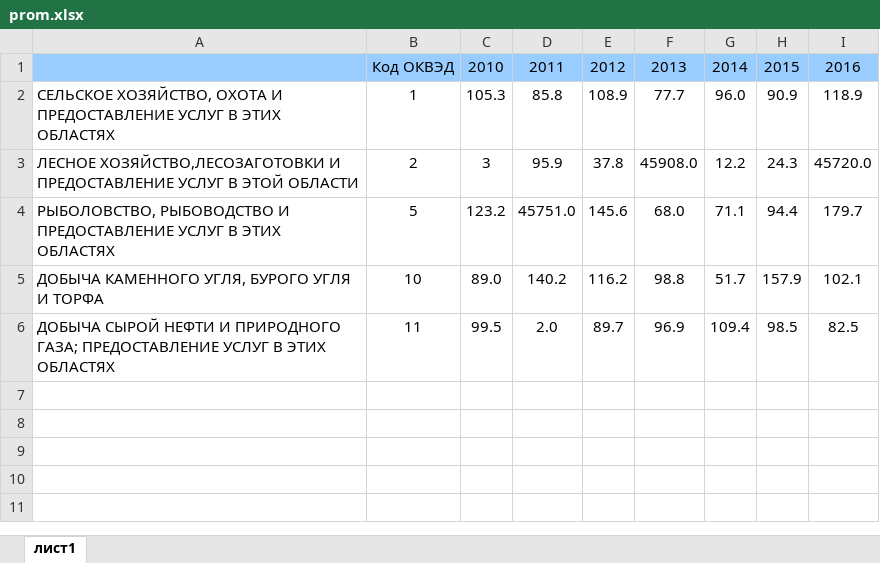
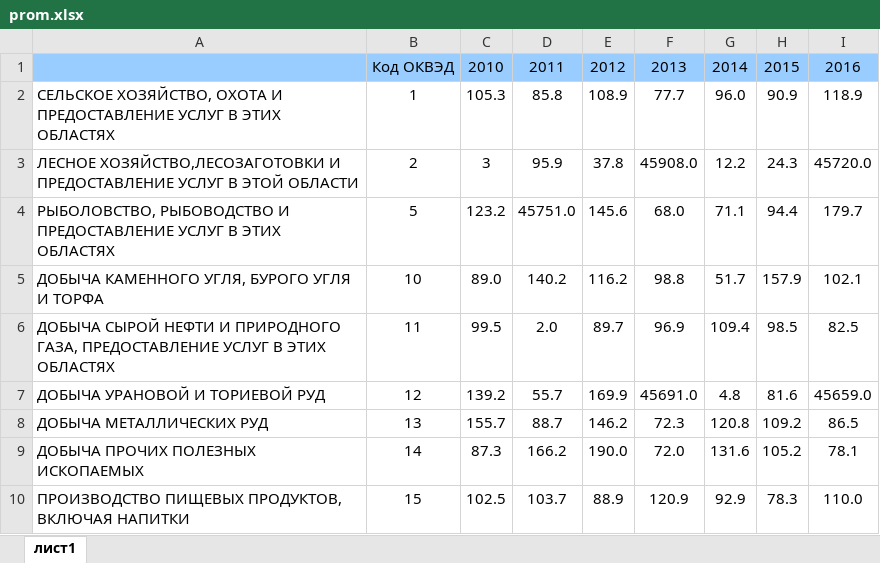
Before and after one commit to MaximusMoscow/test, an Excel workbook: prom.xlsx, sheet лист1, drawn as a sheet; values as stored, in another font and other column widths than the file's, no borders; the diff names each change by its address in the sheet, - before the commit and + after, or states it on an @@ line.

Commit message:
Add files via upload

```diff
--- a/prom.xlsx (sheet лист1)
+++ b/prom.xlsx (sheet лист1)
-A6: …И ПРИРОДНОГО ГАЗА; ПРЕДОСТАВЛЕНИЕ УСЛУГ…
+A6: …И ПРИРОДНОГО ГАЗА, ПРЕДОСТАВЛЕНИЕ УСЛУГ…
+row 7: ДОБЫЧА УРАНОВОЙ И ТОРИЕВОЙ РУД | 12 | 139.2 | 55.7 | 169.9 | 45691.0 | 4.8 | 81.6 | 45659.0
+row 8: ДОБЫЧА МЕТАЛЛИЧЕСКИХ РУД | 13 | 155.7 | 88.7 | 146.2 | 72.3 | 120.8 | 109.2 | 86.5
+row 9: ДОБЫЧА ПРОЧИХ ПОЛЕЗНЫХ ИСКОПАЕМЫХ | 14 | 87.3 | 166.2 | 190.0 | 72.0 | 131.6 | 105.2 | 78.1
+row 10: ПРОИЗВОДСТВО ПИЩЕВЫХ ПРОДУКТОВ, ВКЛЮЧАЯ НАПИТКИ | 15 | 102.5 | 103.7 | 88.9 | 120.9 | 92.9 | 78.3 | 110.0
```
